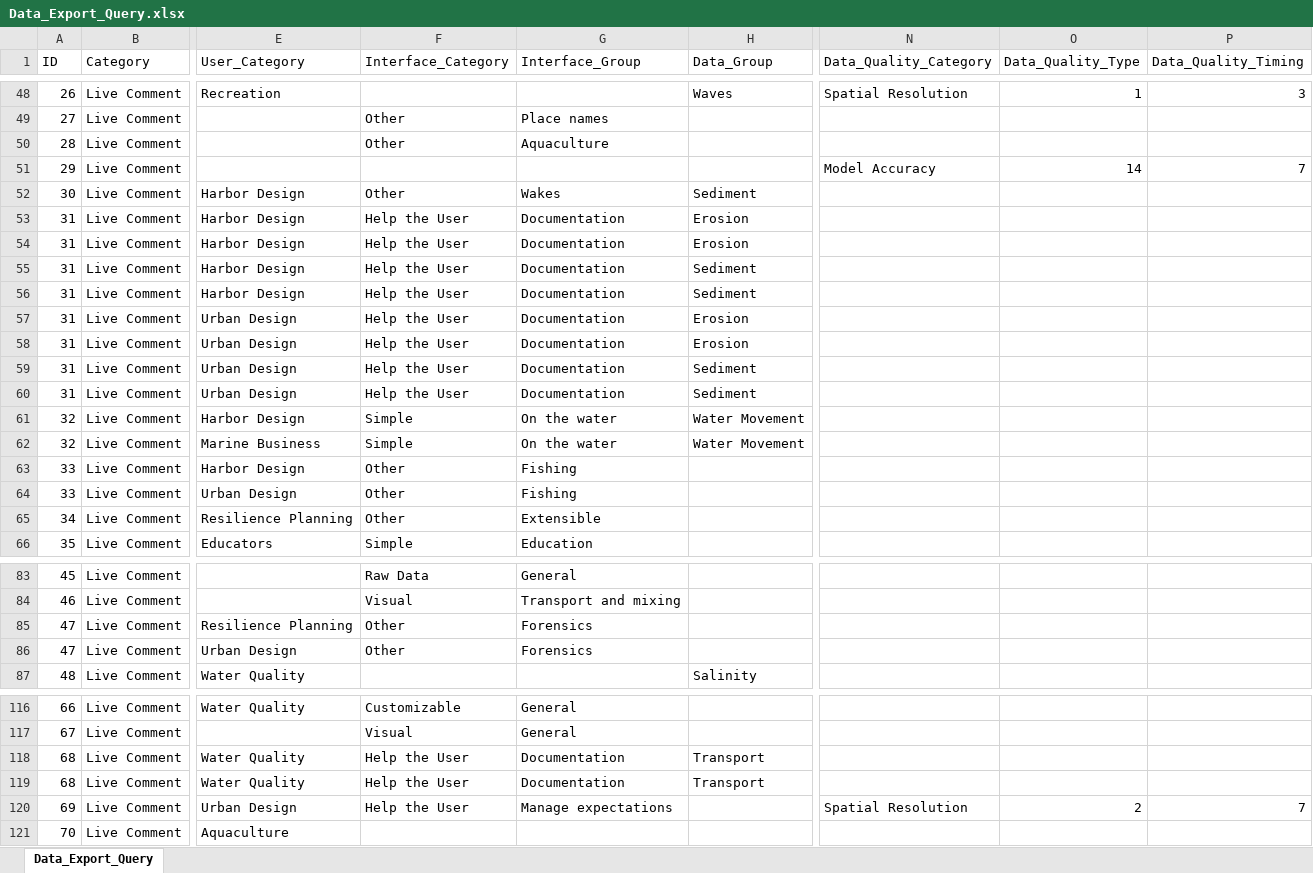
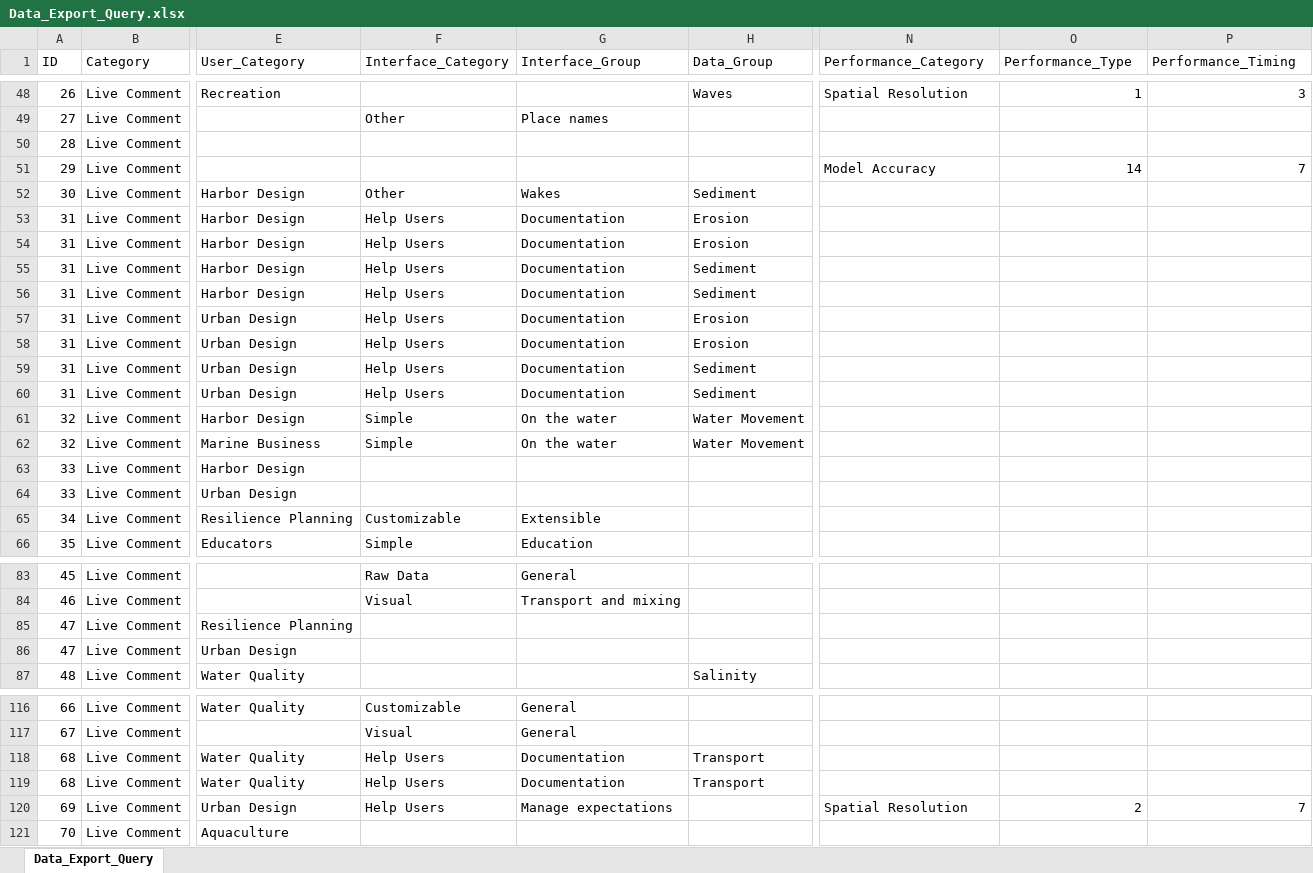
Before and after one commit to ccb60/Harbor_Model_Users, an Excel workbook: Data_Export_Query.xlsx, sheet Data_Export_Query, drawn as a sheet; only a part is shown, gaps mark what is left out; values as stored, in another font and other column widths than the file's, no borders; the diff covers the shown part only; the diff names each change by its address in the sheet, - before the commit and + after, or states it on an @@ line.

Commit message:
Revise for changed terminology in data; address inability to knit mosaic plots to PDF

```diff
--- a/Data_Export_Query.xlsx (sheet Data_Export_Query)
+++ b/Data_Export_Query.xlsx (sheet Data_Export_Query)
-N1: Data_Quality_Category
+N1: Performance_Category
-O1: Data_Quality_Type
+O1: Performance_Type
-P1: Data_Quality_Timing
+P1: Performance_Timing
-F50 (Interface_Category): Other
+F50 (Interface_Category): (empty)
-G50 (Interface_Group): Aquaculture
+G50 (Interface_Group): (empty)
-F53:F60 (Interface_Category): Help the User
+F53:F60 (Interface_Category): Help Users
-F63:F64 (Interface_Category): Other
+F63:F64 (Interface_Category): (empty)
-G63:G64 (Interface_Group): Fishing
+G63:G64 (Interface_Group): (empty)
-F65 (Interface_Category): Other
+F65 (Interface_Category): Customizable
-F85:F86 (Interface_Category): Other
+F85:F86 (Interface_Category): (empty)
-G85:G86 (Interface_Group): Forensics
+G85:G86 (Interface_Group): (empty)
-F118:F120 (Interface_Category): Help the User
+F118:F120 (Interface_Category): Help Users
```
Also changed, not shown: 32 edited cells elsewhere in this sheet, 48 other files.
